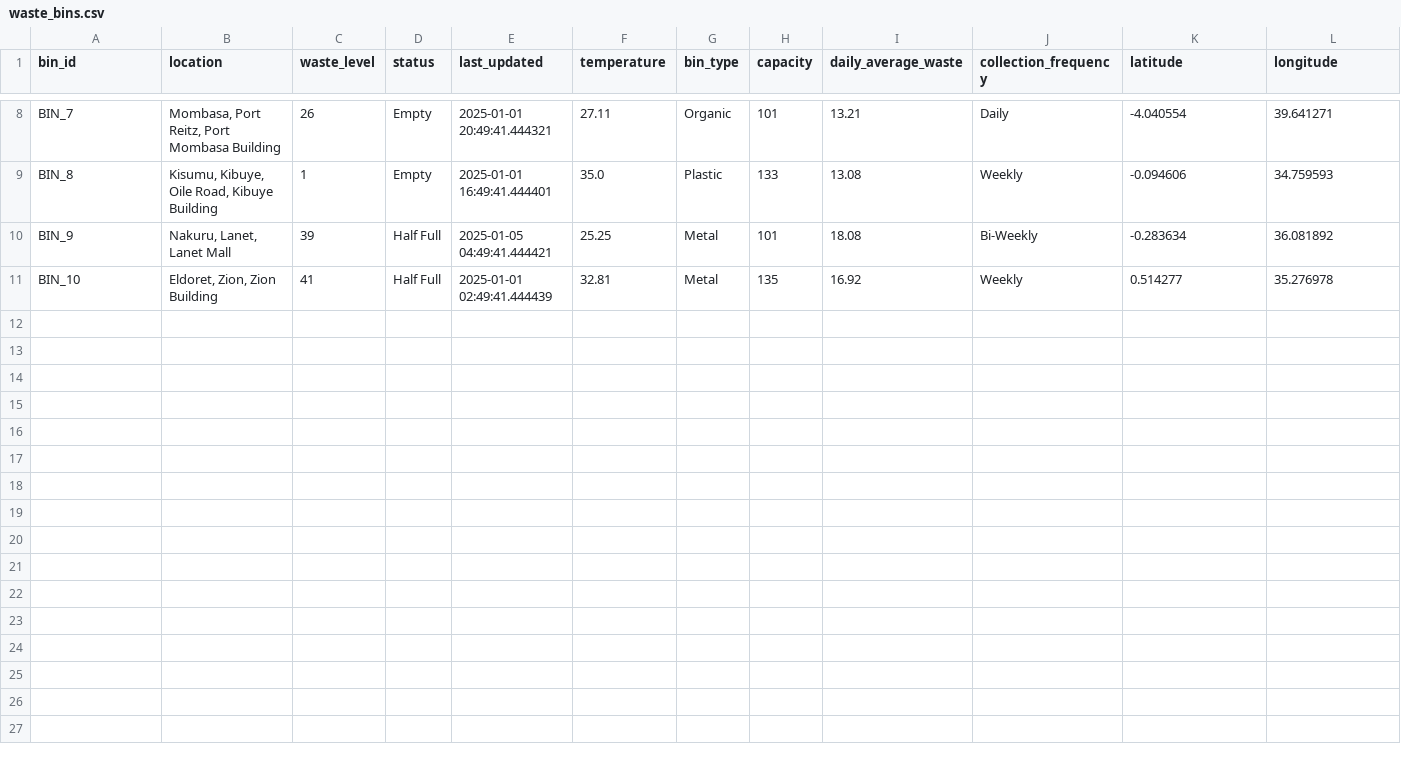
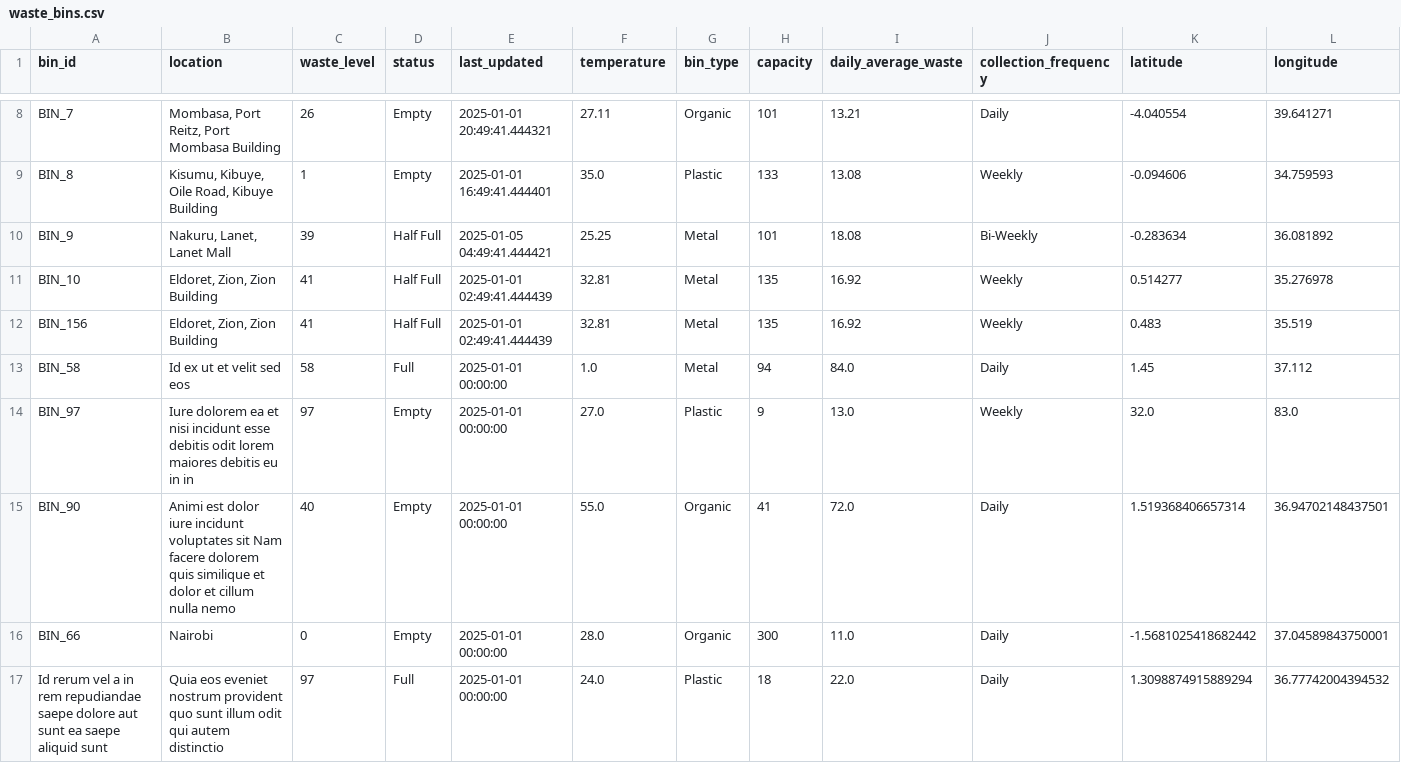
Before and after one commit to Clifford537/binmanageIoT, a CSV file: data/waste_bins.csv, drawn as a sheet; only a part is shown, gaps mark what is left out; the diff covers the shown part only; the diff names each change by its address in the sheet, - before the commit and + after, or states it on an @@ line.

```diff
--- a/data/waste_bins.csv
+++ b/data/waste_bins.csv
+row 12: BIN_156 | Eldoret, Zion, Zion Building | 41 | Half Full | 2025-01-01 02:49:41.444439 | 32.81 | Metal | 135 | 16.92 | Weekly | 0.483 | 35.519
+row 13: BIN_58 | Id ex ut et velit sed eos | 58 | Full | 2025-01-01 00:00:00 | 1.0 | Metal | 94 | 84.0 | Daily | 1.45 | 37.112
+row 14: BIN_97 | Iure dolorem ea et nisi incidunt esse debitis odit lorem maiores debitis eu in in | 97 | Empty | 2025-01-01 00:00:00 | 27.0 | Plastic | 9 | 13.0 | Weekly | 32.0 | 83.0
+row 15: BIN_90 | Animi est dolor iure incidunt voluptates sit Nam facere dolorem quis similique et dolor et cillum nulla nemo | 40 | Empty | 2025-01-01 00:00:00 | 55.0 | Organic | 41 | 72.0 | Daily | 1.519368406657314 | 36.94702148437501
+row 16: BIN_66 | Nairobi | 0 | Empty | 2025-01-01 00:00:00 | 28.0 | Organic | 300 | 11.0 | Daily | -1.5681025418682442 | 37.04589843750001
+row 17: Id rerum vel a in rem repudiandae saepe dolore aut sunt ea saepe aliquid sunt | Quia eos eveniet nostrum provident quo sunt illum odit qui autem distinctio | 97 | Full | 2025-01-01 00:00:00 | 24.0 | Plastic | 18 | 22.0 | Daily | 1.3098874915889294 | 36.77742004394532
```
Also changed, not shown: 5 added rows elsewhere in this file, 7 other files.
